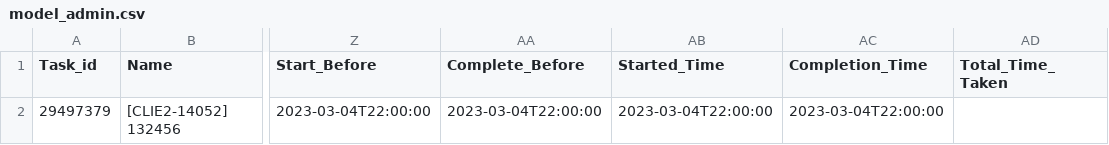
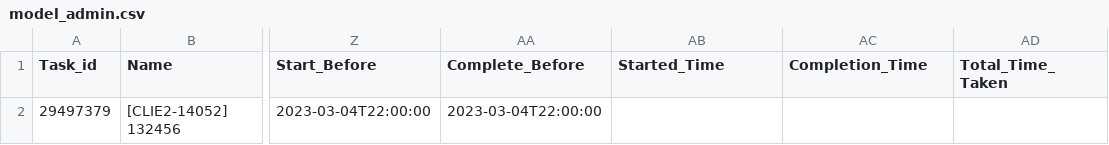
Before and after one commit to beriloqueiroz/bid-site, a CSV file: public/model_admin.csv, drawn as a sheet; only a part is shown, gaps mark what is left out; the diff names each change by its address in the sheet, - before the commit and + after, or states it on an @@ line.

Commit message:
ajuste no separador do csv

```diff
--- a/public/model_admin.csv
+++ b/public/model_admin.csv
-AB2 (Started_Time): 2023-03-04T22:00:00
+AB2 (Started_Time): (empty)
-AC2 (Completion_Time): 2023-03-04T22:00:00
+AC2 (Completion_Time): (empty)
```
